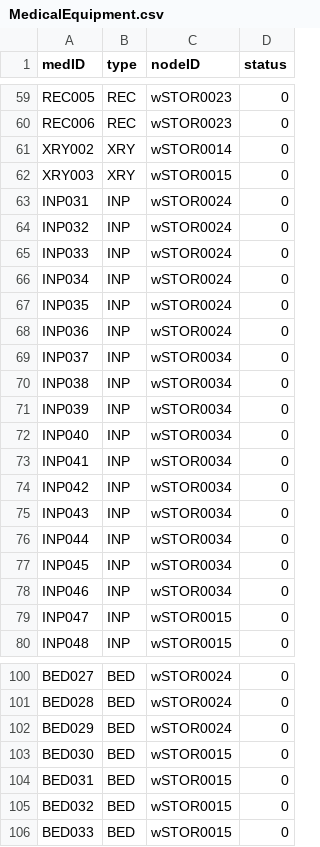
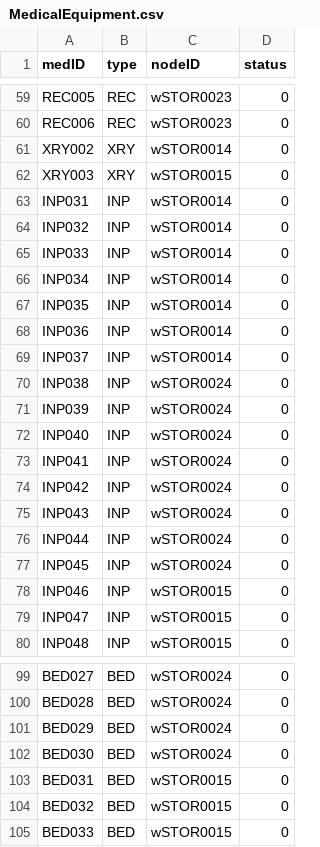
Before and after one commit to cscopetski/CS3733-D-Term-Team-W-Application, a CSV file: wApplication/src/main/resources/edu/wpi/cs3733/d22/teamW/wDB/CSVs/MedicalEquipment.csv, drawn as a sheet; only a part is shown, gaps mark what is left out; the diff covers the shown part only.

Commit message:
Made automatic exception throw when the equipment requirements are hit  and auto start the cleaning requests and cleaned up System.out.println and fixed the csv for med equip

```diff
--- a/wApplication/src/main/resources/edu/wpi/cs3733/d22/teamW/wDB/CSVs/MedicalEquipment.csv
+++ b/wApplication/src/main/resources/edu/wpi/cs3733/d22/teamW/wDB/CSVs/MedicalEquipment.csv
@@ -62,18 +62,18 @@ XRY002,XRY,wSTOR0014,0
 XRY003,XRY,wSTOR0015,0
-INP031,INP,wSTOR0024,0
-INP032,INP,wSTOR0024,0
-INP033,INP,wSTOR0024,0
-INP034,INP,wSTOR0024,0
-INP035,INP,wSTOR0024,0
-INP036,INP,wSTOR0024,0
-INP037,INP,wSTOR0034,0
-INP038,INP,wSTOR0034,0
-INP039,INP,wSTOR0034,0
-INP040,INP,wSTOR0034,0
-INP041,INP,wSTOR0034,0
-INP042,INP,wSTOR0034,0
-INP043,INP,wSTOR0034,0
-INP044,INP,wSTOR0034,0
-INP045,INP,wSTOR0034,0
-INP046,INP,wSTOR0034,0
+INP031,INP,wSTOR0014,0
+INP032,INP,wSTOR0014,0
+INP033,INP,wSTOR0014,0
+INP034,INP,wSTOR0014,0
+INP035,INP,wSTOR0014,0
+INP036,INP,wSTOR0014,0
+INP037,INP,wSTOR0014,0
+INP038,INP,wSTOR0024,0
+INP039,INP,wSTOR0024,0
+INP040,INP,wSTOR0024,0
+INP041,INP,wSTOR0024,0
+INP042,INP,wSTOR0024,0
+INP043,INP,wSTOR0024,0
+INP044,INP,wSTOR0024,0
+INP045,INP,wSTOR0024,0
+INP046,INP,wSTOR0015,0
 INP047,INP,wSTOR0015,0
@@ -102,3 +101,3 @@ BED028,BED,wSTOR0024,0
 BED029,BED,wSTOR0024,0
-BED030,BED,wSTOR0015,0
+BED030,BED,wSTOR0024,0
 BED031,BED,wSTOR0015,0
```
Also changed, not shown: 1 removed row and 6 edited cells elsewhere in this file, 13 other files.
